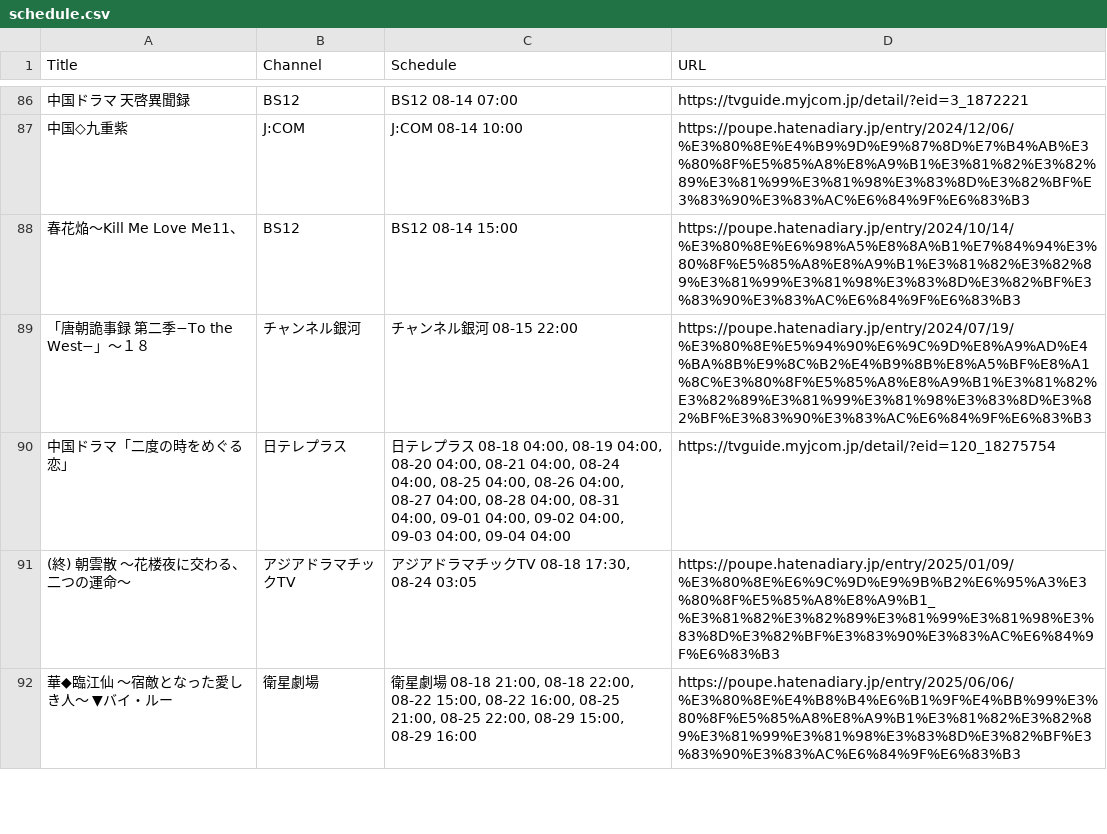
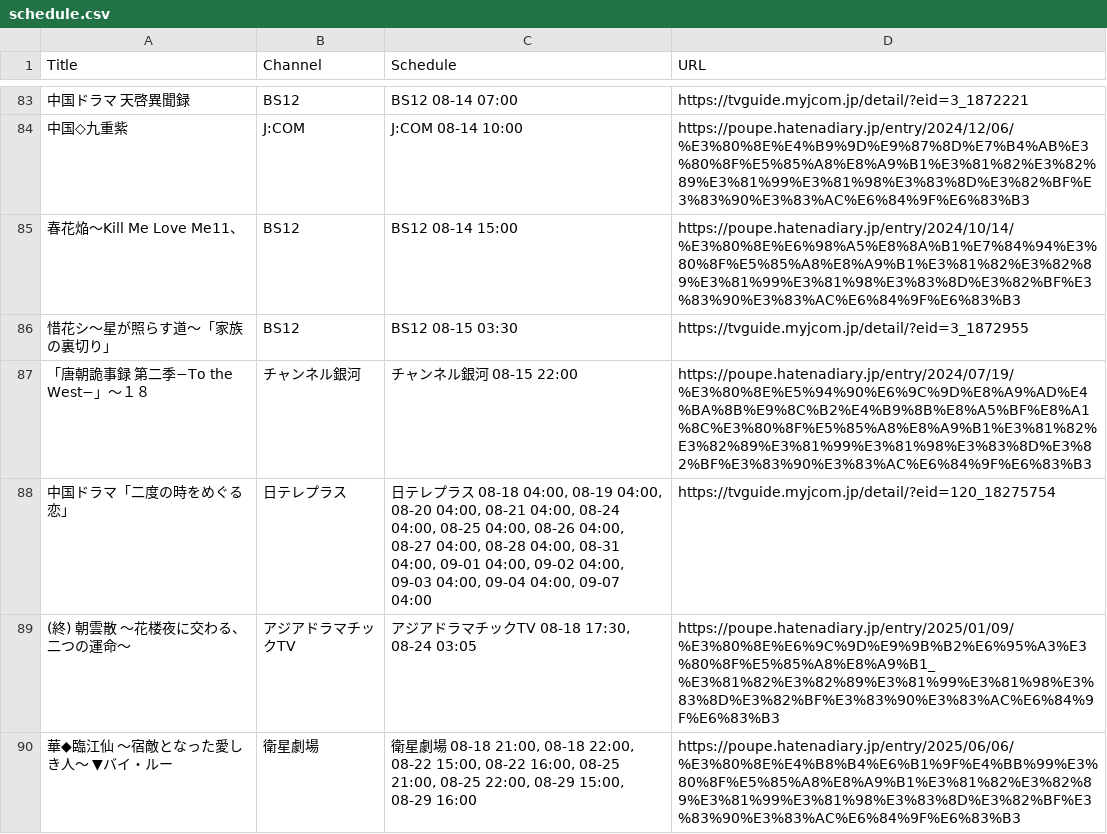
Before and after one commit to huazishanben7-afk/china-drama-app, a CSV file: public/data/schedule.csv, drawn as a sheet; only a part is shown, gaps mark what is left out; the diff covers the shown part only.

```diff
--- a/public/data/schedule.csv
+++ b/public/data/schedule.csv
@@ -88,4 +85,5 @@
 "春花焔〜Kill Me Love Me11、","BS12","BS12 08-14 15:00","https://poupe.hatenadiary.jp/entry/2024/10/14/%E3%80%8E%E6%98%A5%E8%8A%B1%E7%84%94%E3%80%8F%E5%85%A8%E8%A9%B1%E3%81%82%E3%82%89%E3%81%99%E3%81%98%E3%83%8D%E3%82%BF%E3%83%90%E3%83%AC%E6%84%9F%E6%83%B3"
+"惜花シ〜星が照らす道〜「家族の裏切り」","BS12","BS12 08-15 03:30","https://tvguide.myjcom.jp/detail/?eid=3_1872955"
 "「唐朝詭事録 第二季−To the West−」〜１８","チャンネル銀河","チャンネル銀河 08-15 22:00","https://poupe.hatenadiary.jp/entry/2024/07/19/%E3%80%8E%E5%94%90%E6%9C%9D%E8%A9%AD%E4%BA%8B%E9%8C%B2%E4%B9%8B%E8%A5%BF%E8%A1%8C%E3%80%8F%E5%85%A8%E8%A9%B1%E3%81%82%E3%82%89%E3%81%99%E3%81%98%E3%83%8D%E3%82%BF%E3%83%90%E3%83%AC%E6%84%9F%E6%83%B3"
-"中国ドラマ「二度の時をめぐる恋」","日テレプラス","日テレプラス 08-18 04:00, 08-19 04:00, 08-20 04:00, 08-21 04:00, 08-24 04:00, 08-25 04:00, 08-26 04:00, 08-27 04:00, 08-28 04:00, 08-31 04:00, 09-01 04:00, 09-02 04:00, 09-03 04:00, 09-04 04:00","https://tvguide.myjcom.jp/detail/?eid=120_18275754"
+"中国ドラマ「二度の時をめぐる恋」","日テレプラス","日テレプラス 08-18 04:00, 08-19 04:00, 08-20 04:00, 08-21 04:00, 08-24 04:00, 08-25 04:00, 08-26 04:00, 08-27 04:00, 08-28 04:00, 08-31 04:00, 09-01 04:00, 09-02 04:00, 09-03 04:00, 09-04 04:00, 09-07 04:00","https://tvguide.myjcom.jp/detail/?eid=120_18275754"
 "(終) 朝雲散 〜花楼夜に交わる、二つの運命〜","アジアドラマチックTV","アジアドラマチックTV 08-18 17:30, 08-24 03:05","https://poupe.hatenadiary.jp/entry/2025/01/09/%E3%80%8E%E6%9C%9D%E9%9B%B2%E6%95%A3%E3%80%8F%E5%85%A8%E8%A9%B1_%E3%81%82%E3%82%89%E3%81%99%E3%81%98%E3%83%8D%E3%82%BF%E3%83%90%E3%83%AC%E6%84%9F%E6%83%B3"
```
Also changed, not shown: 16 added rows, 18 removed rows and 5 edited cells elsewhere in this file, 1 other file.
